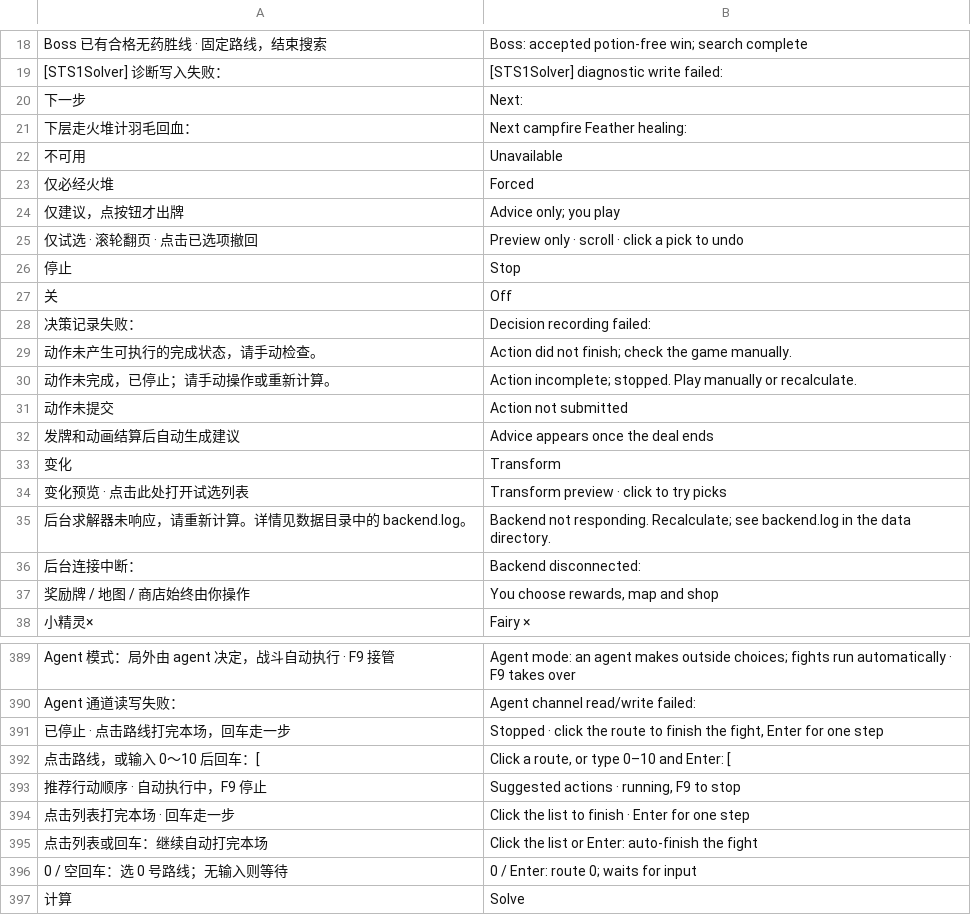
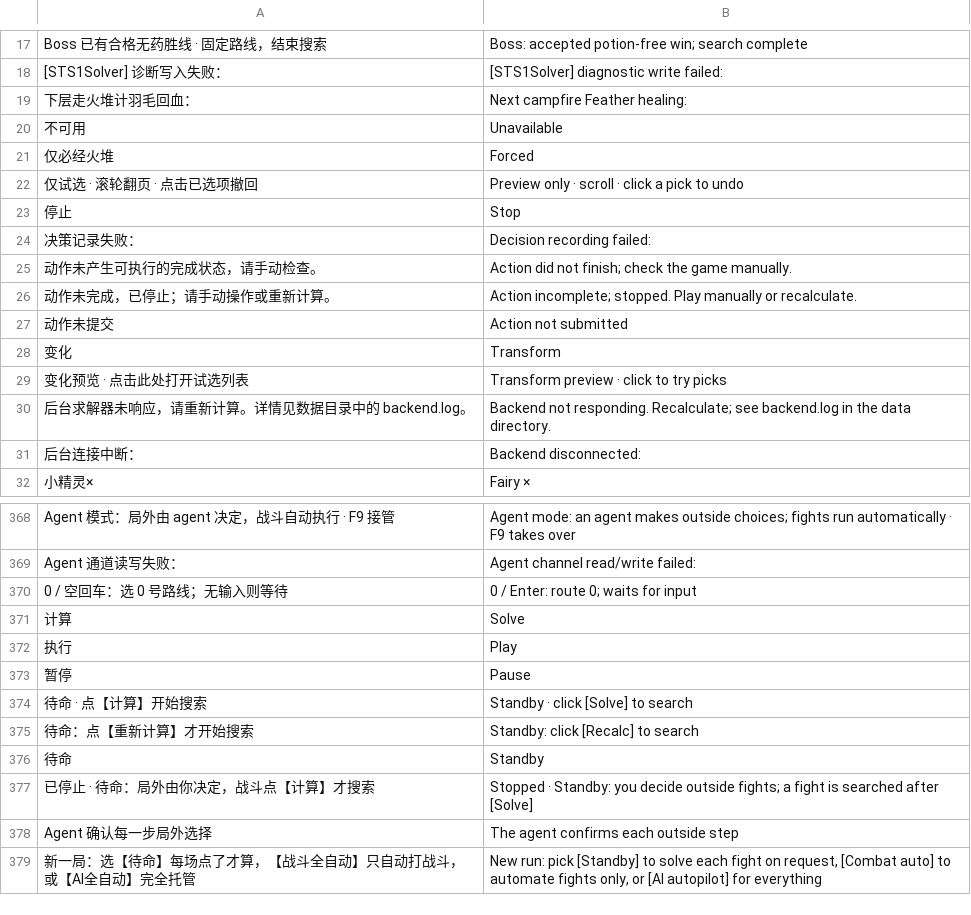
Before and after one commit to Yongzhaooo/sts1-combat-solver, a TSV file: overlay/resources/localization/en.tsv, drawn as a sheet; only a part is shown, gaps mark what is left out; the shorter side is filled out with more unchanged rows; the diff covers the shown part only; the diff names each change by its address in the sheet, - before the commit and + after, or states it on an @@ line.

Commit message:
Docs: Standby replaces Manual; compact panel drawing and clicks; drop unused English keys

```diff
--- a/overlay/resources/localization/en.tsv
+++ b/overlay/resources/localization/en.tsv
-row 20: 下一步 | Next:
-row 24: 仅建议，点按钮才出牌 | Advice only; you play
-row 27: 关 | Off
-row 32: 发牌和动画结算后自动生成建议 | Advice appears once the deal ends
-row 37: 奖励牌 / 地图 / 商店始终由你操作 | You choose rewards, map and shop
-row 391: 已停止 · 点击路线打完本场，回车走一步 | Stopped · click the route to finish the fight, Enter for one step
-row 392: 点击路线，或输入 0～10 后回车：[ | Click a route, or type 0–10 and Enter: [
-row 393: 推荐行动顺序 · 自动执行中，F9 停止 | Suggested actions · running, F9 to stop
-row 394: 点击列表打完本场 · 回车走一步 | Click the list to finish · Enter for one step
-row 395: 点击列表或回车：继续自动打完本场 | Click the list or Enter: auto-finish the fight
```
Also changed, not shown: 16 removed rows elsewhere in this file, 5 other files.
